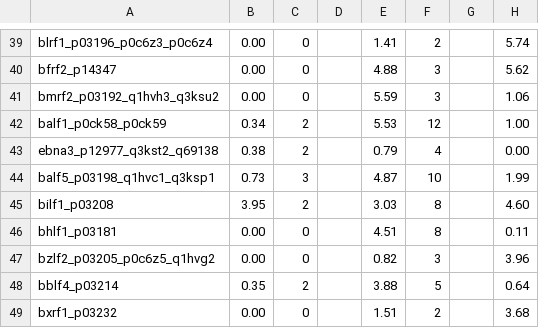
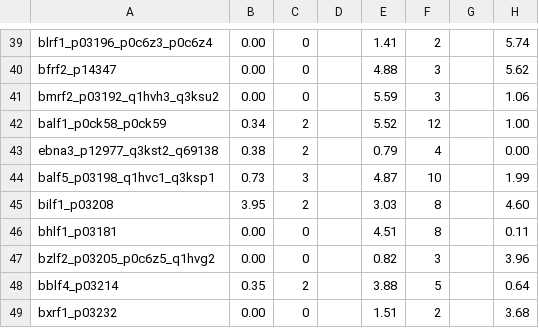
Before and after one commit to PigeonMark/Predicting-the-Kinetic-Class-of-Human-Herpesvirus-Genes-based-on-their-Protein-Sequences, a CSV file: Combine/Output/csv/EBV_10.csv, drawn as a sheet; only a part is shown, gaps mark what is left out; the diff names each change by its address in the sheet, - before the commit and + after, or states it on an @@ line.

```diff
--- a/Combine/Output/csv/EBV_10.csv
+++ b/Combine/Output/csv/EBV_10.csv
-E42: 5.53
+E42: 5.52
```
Also changed, not shown: Combine/Output/csv/HCMV_10.csv, Combine/Output/csv/HHV_6A_10.csv, 49 other files.
